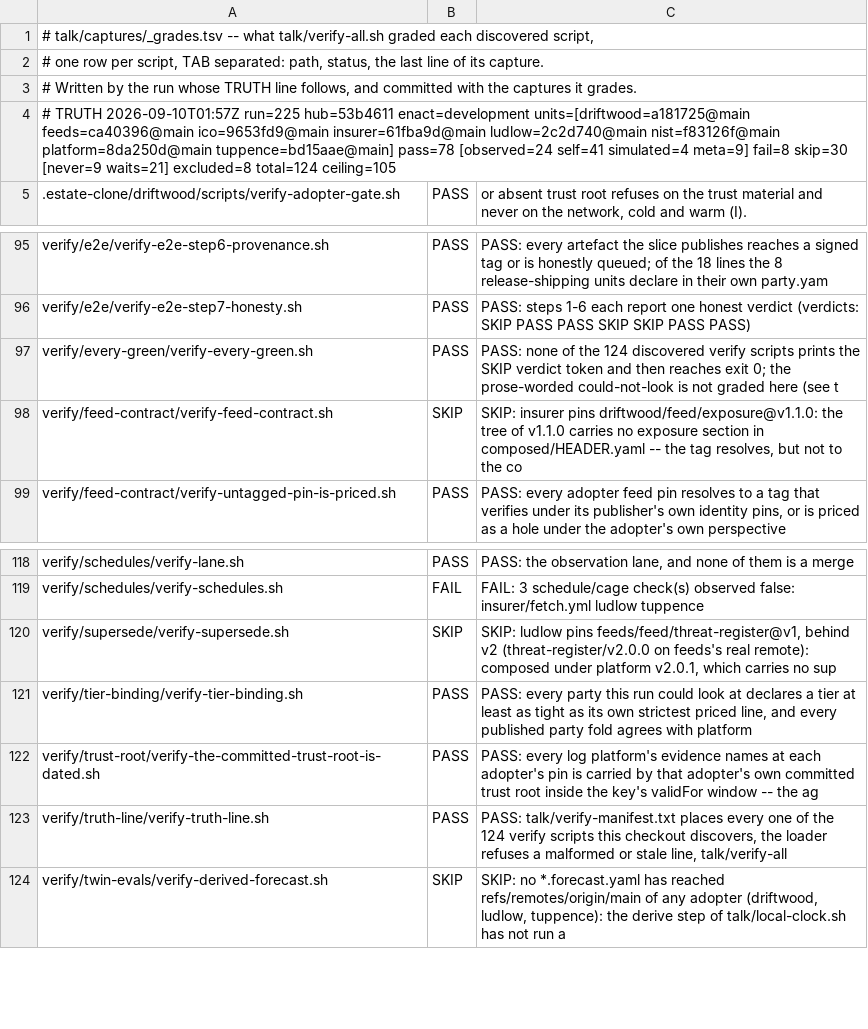
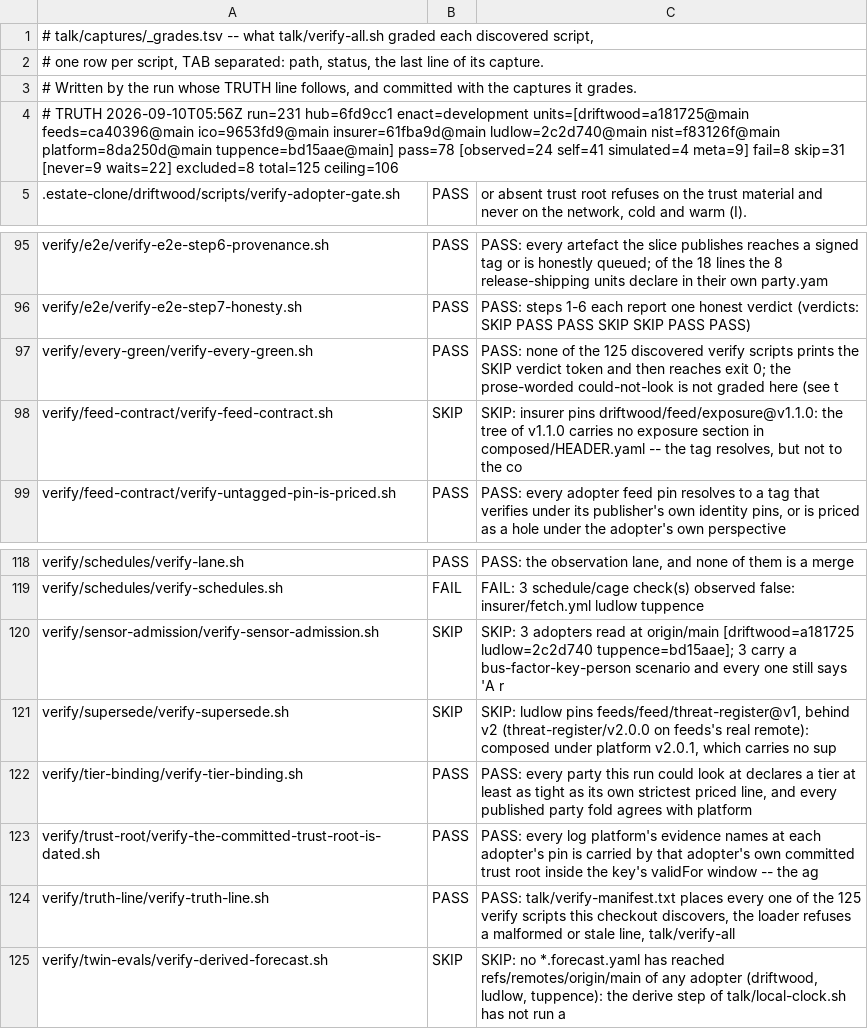
Before and after one commit to policy-as-versioned-flux/policy-as-versioned-flux, a TSV file: talk/captures/_grades.tsv, drawn as a sheet; only a part is shown, gaps mark what is left out.

Commit message:
truth: record run 231 [skip ci]

```diff
--- a/talk/captures/_grades.tsv
+++ b/talk/captures/_grades.tsv
@@ -3,3 +3,3 @@
 # Written by the run whose TRUTH line follows, and committed with the captures it grades.
-# TRUTH 2026-09-10T01:57Z run=225 hub=53b4611 enact=development units=[driftwood=a181725@main feeds=ca40396@main ico=9653fd9@main insurer=61fba9d@main ludlow=2c2d740@main nist=f83126f@main platform=8da250d@main tuppence=bd15aae@main] pass=78 [observed=24 self=41 simulated=4 meta=9] fail=8 skip=30 [never=9 waits=21] excluded=8 total=124 ceiling=105
+# TRUTH 2026-09-10T05:56Z run=231 hub=6fd9cc1 enact=development units=[driftwood=a181725@main feeds=ca40396@main ico=9653fd9@main insurer=61fba9d@main ludlow=2c2d740@main nist=f83126f@main platform=8da250d@main tuppence=bd15aae@main] pass=78 [observed=24 self=41 simulated=4 meta=9] fail=8 skip=31 [never=9 waits=22] excluded=8 total=125 ceiling=106
 .estate-clone/driftwood/scripts/verify-adopter-gate.sh	PASS	      or absent trust root refuses on the trust material and never on the network, cold and warm (I).
@@ -96,3 +96,3 @@ verify/e2e/verify-e2e-step6-provenance.sh	PASS	PASS: every artefact the slice pu
 verify/e2e/verify-e2e-step7-honesty.sh	PASS	PASS: steps 1-6 each report one honest verdict (verdicts: SKIP PASS PASS SKIP SKIP PASS PASS)
-verify/every-green/verify-every-green.sh	PASS	PASS: none of the 124 discovered verify scripts prints the SKIP verdict token and then reaches exit 0; the prose-worded could-not-look is not graded here (see t
+verify/every-green/verify-every-green.sh	PASS	PASS: none of the 125 discovered verify scripts prints the SKIP verdict token and then reaches exit 0; the prose-worded could-not-look is not graded here (see t
 verify/feed-contract/verify-feed-contract.sh	SKIP	SKIP: insurer pins driftwood/feed/exposure@v1.1.0: the tree of v1.1.0 carries no exposure section in composed/HEADER.yaml -- the tag resolves, but not to the co
@@ -119,2 +119,3 @@ verify/schedules/verify-lane.sh	PASS	PASS: the observation lane, and none of the
 verify/schedules/verify-schedules.sh	FAIL	FAIL: 3 schedule/cage check(s) observed false: insurer/fetch.yml ludlow tuppence
+verify/sensor-admission/verify-sensor-admission.sh	SKIP	SKIP: 3 adopters read at origin/main [driftwood=a181725 ludlow=2c2d740 tuppence=bd15aae]; 3 carry a bus-factor-key-person scenario and every one still says 'A r
 verify/supersede/verify-supersede.sh	SKIP	SKIP: ludlow pins feeds/feed/threat-register@v1, behind v2 (threat-register/v2.0.0 on feeds's real remote): composed under platform v2.0.1, which carries no sup
@@ -122,3 +123,3 @@ verify/tier-binding/verify-tier-binding.sh	PASS	PASS: every party this run could
 verify/trust-root/verify-the-committed-trust-root-is-dated.sh	PASS	PASS: every log platform's evidence names at each adopter's pin is carried by that adopter's own committed trust root inside the key's validFor window -- the ag
-verify/truth-line/verify-truth-line.sh	PASS	PASS: talk/verify-manifest.txt places every one of the 124 verify scripts this checkout discovers, the loader refuses a malformed or stale line, talk/verify-all
+verify/truth-line/verify-truth-line.sh	PASS	PASS: talk/verify-manifest.txt places every one of the 125 verify scripts this checkout discovers, the loader refuses a malformed or stale line, talk/verify-all
 verify/twin-evals/verify-derived-forecast.sh	SKIP	SKIP: no *.forecast.yaml has reached refs/remotes/origin/main of any adopter (driftwood, ludlow, tuppence): the derive step of talk/local-clock.sh has not run a
```
Also changed, not shown: 25 other files.
